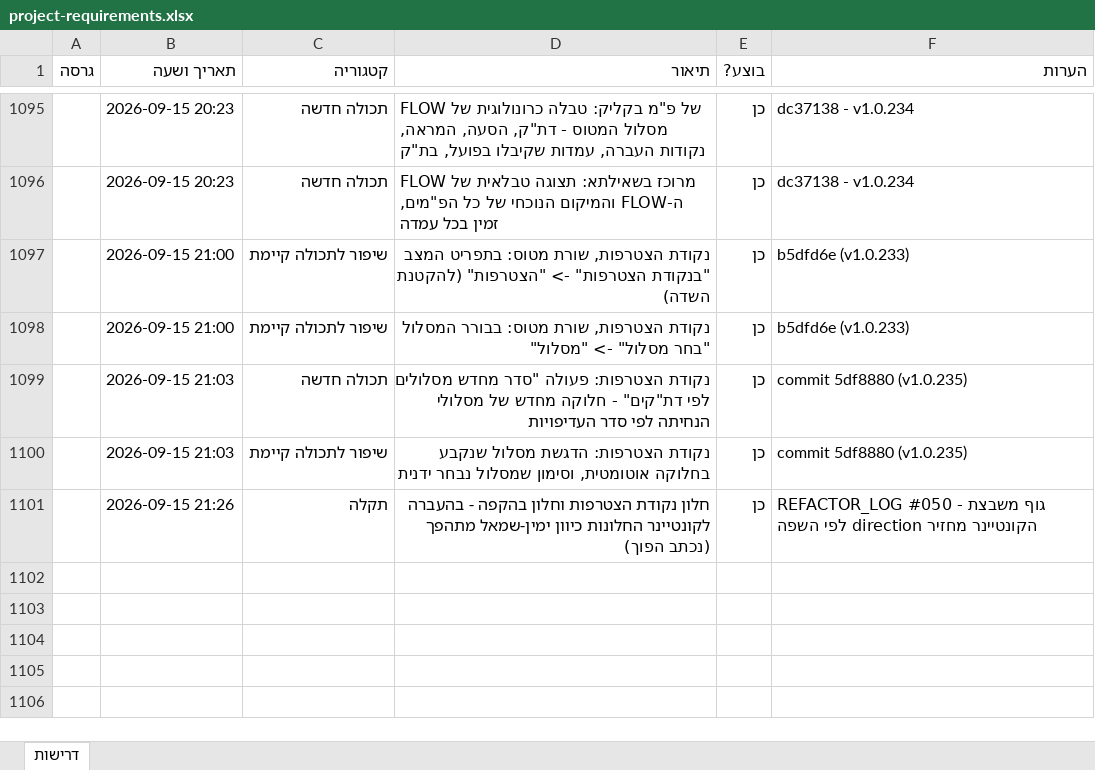
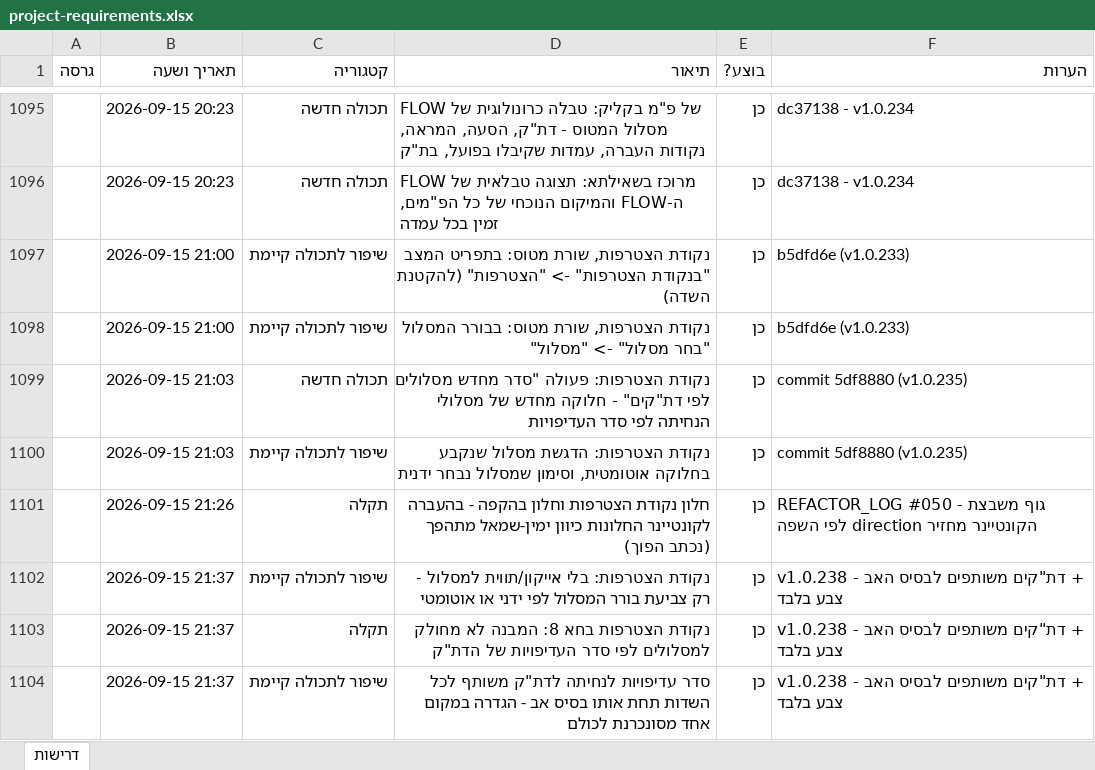
Before and after one commit to levori119/skyboard, an Excel workbook: project-requirements.xlsx, sheet דרישות, drawn as a sheet; only a part is shown, gaps mark what is left out; values as stored, in another font and other column widths than the file's, no borders; the diff names each change by its address in the sheet, - before the commit and + after, or states it on an @@ line.

```diff
--- a/project-requirements.xlsx (sheet דרישות)
+++ b/project-requirements.xlsx (sheet דרישות)
+row 1102:  | 2026-09-15 21:37 | שיפור לתכולה קיימת | נקודת הצטרפות: בלי אייקון/תווית למסלול - רק צביעת בורר המסלול לפי ידני או אוטומטי | כן | v1.0.238 - דת"קים משותפים לבסיס האב + צבע בלבד
+row 1103:  | 2026-09-15 21:37 | תקלה | נקודת הצטרפות בחא 8: המבנה לא מחולק למסלולים לפי סדר העדיפויות של הדת"ק | כן | v1.0.238 - דת"קים משותפים לבסיס האב + צבע בלבד
+row 1104:  | 2026-09-15 21:37 | שיפור לתכולה קיימת | סדר עדיפויות לנחיתה לדת"ק משותף לכל השדות תחת אותו בסיס אב - הגדרה במקום אחד מסונכרנת לכולם | כן | v1.0.238 - דת"קים משותפים לבסיס האב + צבע בלבד
```
Also changed, not shown: 16 other files.
